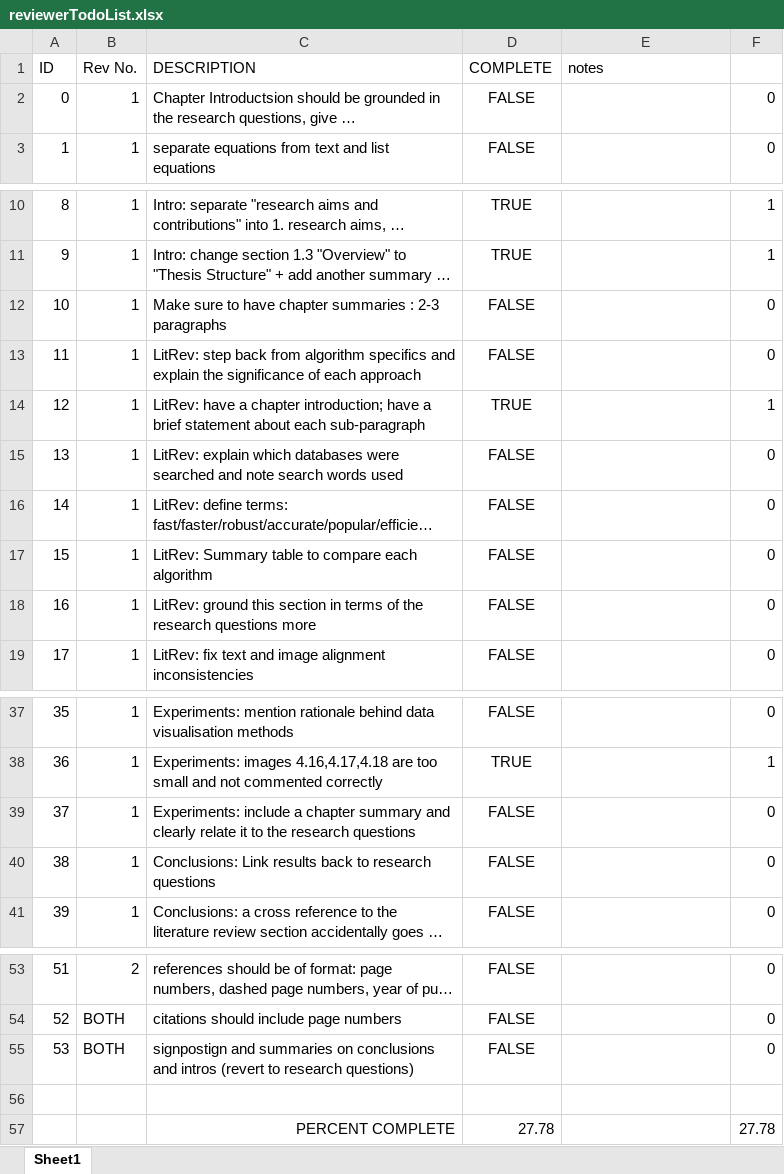
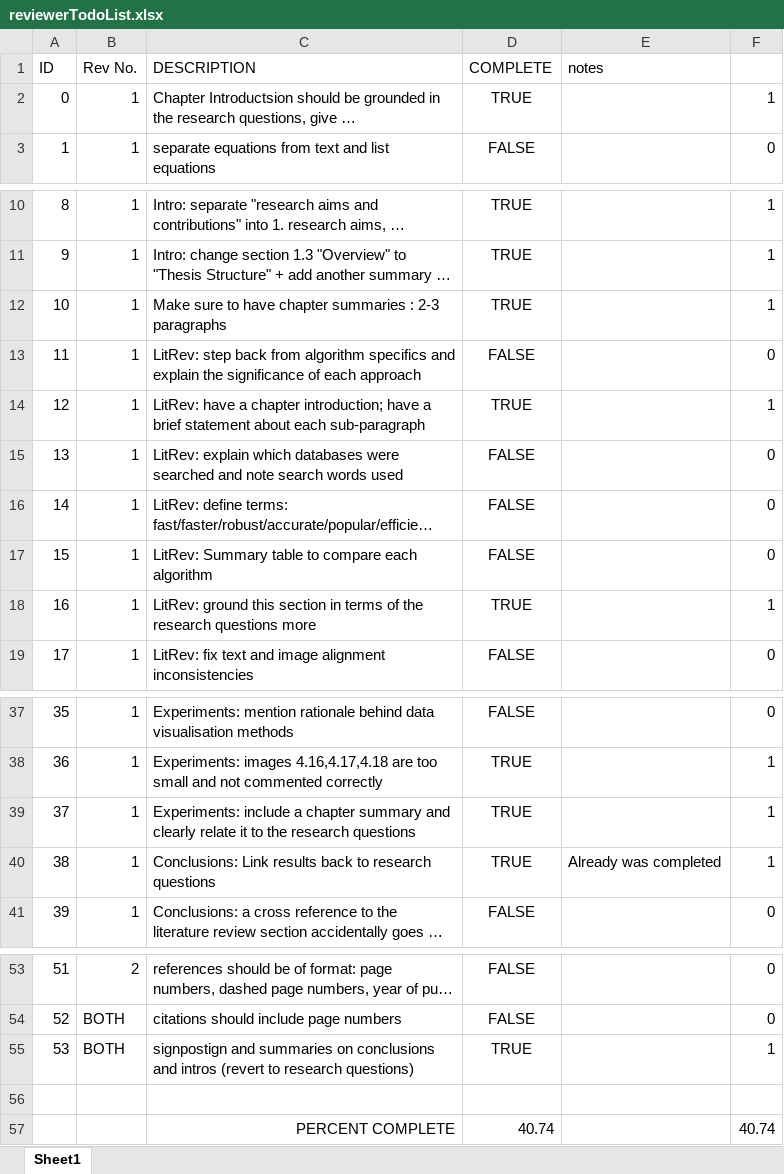
Before and after one commit to lukes611/phdThesis, an Excel workbook: reviewerTodoList.xlsx, sheet Sheet1, drawn as a sheet; only a part is shown, gaps mark what is left out; long unchanged cells end in …; values as stored, in another font and other column widths than the file's, no borders; conditional formats not drawn; removed rows and columns are numbered as before the commit, all else as after; the diff covers the shown part only; the diff names each change by its address in the sheet, - before the commit and + after, or states it on an @@ line.

Commit message:
upto 40% of todo list

```diff
--- a/reviewerTodoList.xlsx (sheet Sheet1)
+++ b/reviewerTodoList.xlsx (sheet Sheet1)
-D2 (COMPLETE): FALSE
+D2 (COMPLETE): TRUE
-F2: 0
+F2: 1
-D12 (COMPLETE): FALSE
+D12 (COMPLETE): TRUE
-F12: 0
+F12: 1
-D18 (COMPLETE): FALSE
+D18 (COMPLETE): TRUE
-F18: 0
+F18: 1
-D39:D40 (COMPLETE): FALSE
+D39:D40 (COMPLETE): TRUE
-F39:F40: 0
+F39:F40: 1
-E40 (notes): (empty)
+E40 (notes): Already was completed
-D55 (COMPLETE): FALSE
+D55 (COMPLETE): TRUE
-F55: 0
+F55: 1
-row 57:  |  | PERCENT COMPLETE | 27.78 |  | 27.78
+row 57:  |  | PERCENT COMPLETE | 40.74 |  | 40.74
```
Also changed, not shown: 2 edited cells elsewhere in this sheet, 3 other files.
